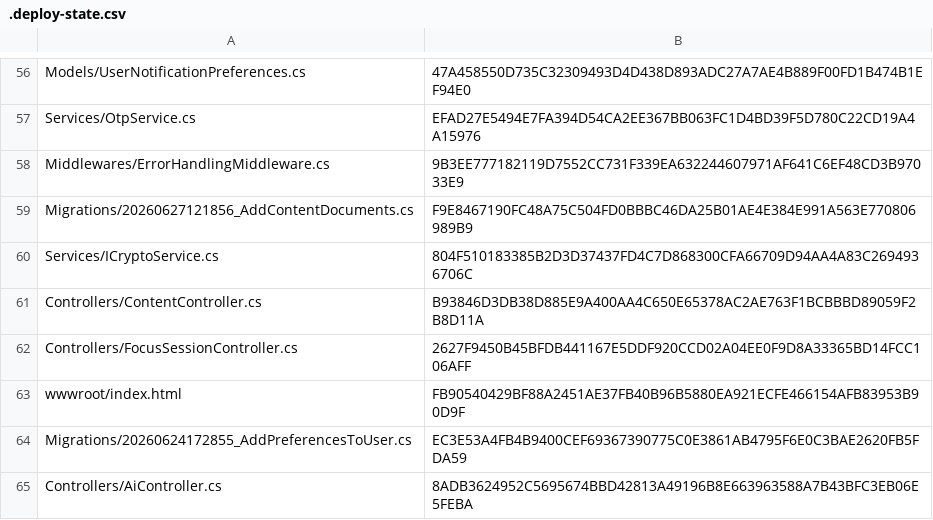
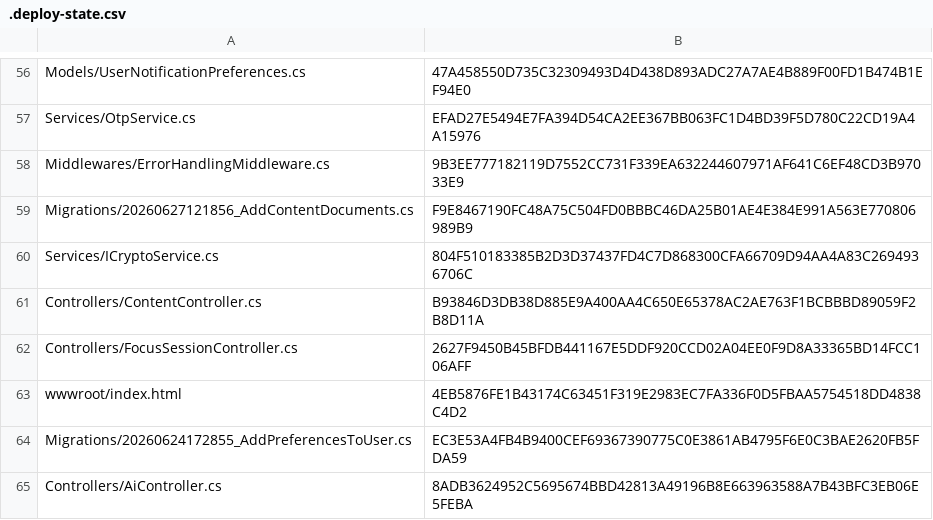
Before and after one commit to mustafamelihcetin/Tazq-App, a CSV file: .deploy-state.csv, drawn as a sheet; only a part is shown, gaps mark what is left out.

```diff
--- a/.deploy-state.csv
+++ b/.deploy-state.csv
@@ -62,3 +62,3 @@
 "Controllers/FocusSessionController.cs","2627F9450B45BFDB441167E5DDF920CCD02A04EE0F9D8A33365BD14FCC106AFF"
-"wwwroot/index.html","FB90540429BF88A2451AE37FB40B96B5880EA921ECFE466154AFB83953B90D9F"
+"wwwroot/index.html","4EB5876FE1B43174C63451F319E2983EC7FA336F0D5FBAA5754518DD4838C4D2"
 "Migrations/20260624172855_AddPreferencesToUser.cs","EC3E53A4FB4B9400CEF69367390775C0E3861AB4795F6E0C3BAE2620FB5FDA59"
```
Also changed, not shown: 33 other files.
